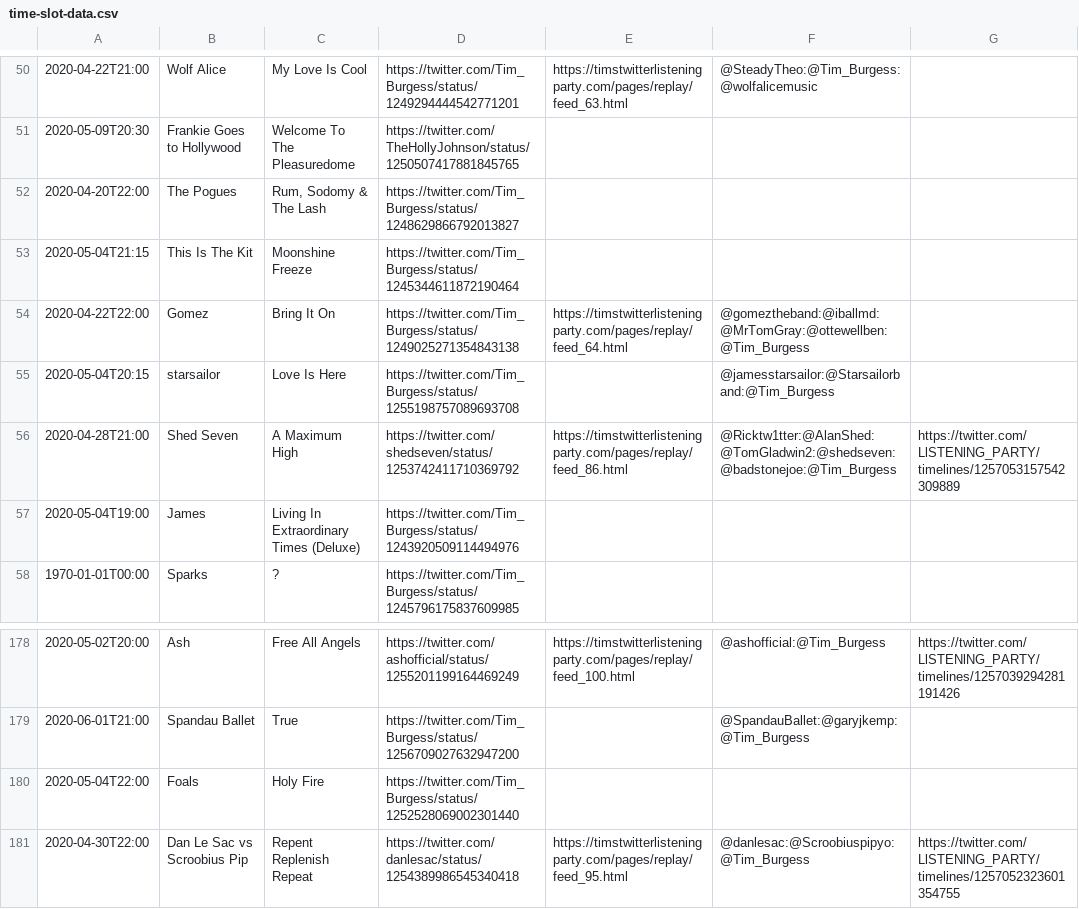
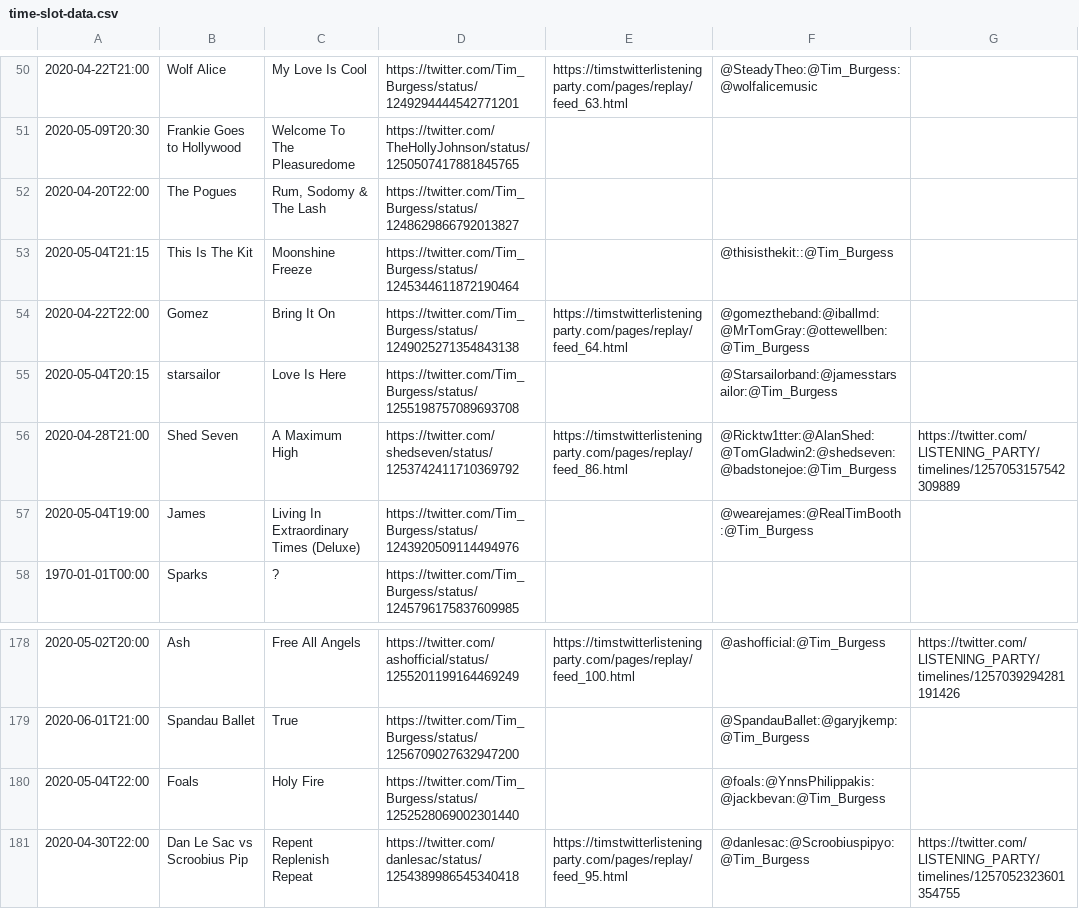
Before and after one commit to matbroughty/timstwitterlisteningparty, a CSV file: data/time-slot-data.csv, drawn as a sheet; only a part is shown, gaps mark what is left out.

Commit message:
missing tweeters for 4th May and aztec

```diff
--- a/data/time-slot-data.csv
+++ b/data/time-slot-data.csv
@@ -52,7 +52,7 @@
 "2020-04-20T22:00","The Pogues","Rum, Sodomy & The Lash","https://twitter.com/Tim_Burgess/status/1248629866792013827","","",""
-"2020-05-04T21:15","This Is The Kit","Moonshine Freeze","https://twitter.com/Tim_Burgess/status/1245344611872190464","","",""
+"2020-05-04T21:15","This Is The Kit","Moonshine Freeze","https://twitter.com/Tim_Burgess/status/1245344611872190464","","@thisisthekit::@Tim_Burgess",""
 "2020-04-22T22:00","Gomez","Bring It On","https://twitter.com/Tim_Burgess/status/1249025271354843138","https://timstwitterlisteningparty.com/pages/replay/feed_64.html","@gomeztheband:@iballmd:@MrTomGray:@ottewellben:@Tim_Burgess",""
-"2020-05-04T20:15","starsailor","Love Is Here","https://twitter.com/Tim_Burgess/status/1255198757089693708","","@jamesstarsailor:@Starsailorband:@Tim_Burgess",""
+"2020-05-04T20:15","starsailor","Love Is Here","https://twitter.com/Tim_Burgess/status/1255198757089693708","","@Starsailorband:@jamesstarsailor:@Tim_Burgess",""
 "2020-04-28T21:00","Shed Seven","A Maximum High","https://twitter.com/shedseven/status/1253742411710369792","https://timstwitterlisteningparty.com/pages/replay/feed_86.html","@Ricktw1tter:@AlanShed:@TomGladwin2:@shedseven:@badstonejoe:@Tim_Burgess","https://twitter.com/LlSTENlNG_PARTY/timelines/1257053157542309889"
-"2020-05-04T19:00","James","Living In Extraordinary Times (Deluxe)","https://twitter.com/Tim_Burgess/status/1243920509114494976","","",""
+"2020-05-04T19:00","James","Living In Extraordinary Times (Deluxe)","https://twitter.com/Tim_Burgess/status/1243920509114494976","","@wearejames:@RealTimBooth:@Tim_Burgess",""
 "1970-01-01T00:00","Sparks","?","https://twitter.com/Tim_Burgess/status/1245796175837609985","","",""
@@ -179,3 +179,3 @@
 "2020-06-01T21:00","Spandau Ballet","True","https://twitter.com/Tim_Burgess/status/1256709027632947200","","@SpandauBallet:@garyjkemp:@Tim_Burgess",""
-"2020-05-04T22:00","Foals","Holy Fire","https://twitter.com/Tim_Burgess/status/1252528069002301440","","",""
+"2020-05-04T22:00","Foals","Holy Fire","https://twitter.com/Tim_Burgess/status/1252528069002301440","","@foals:@YnnsPhilippakis:@jackbevan:@Tim_Burgess",""
 "2020-04-30T22:00","Dan Le Sac vs Scroobius Pip","Repent Replenish Repeat","https://twitter.com/danlesac/status/1254389986545340418","https://timstwitterlisteningparty.com/pages/replay/feed_95.html","@danlesac:@Scroobiuspipyo:@Tim_Burgess","https://twitter.com/LlSTENlNG_PARTY/timelines/1257052323601354755"
```
